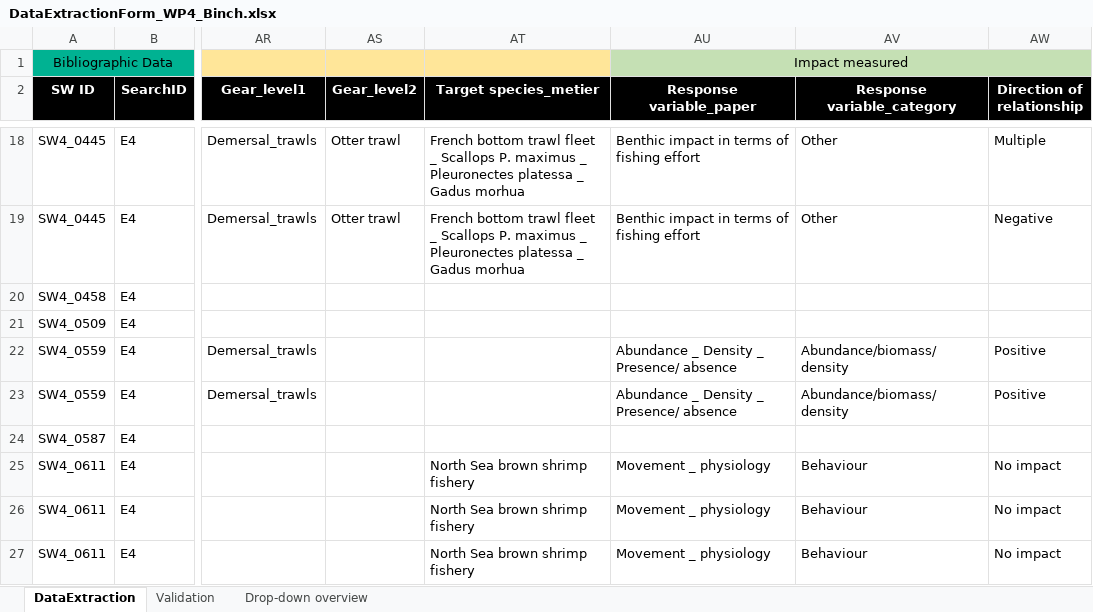
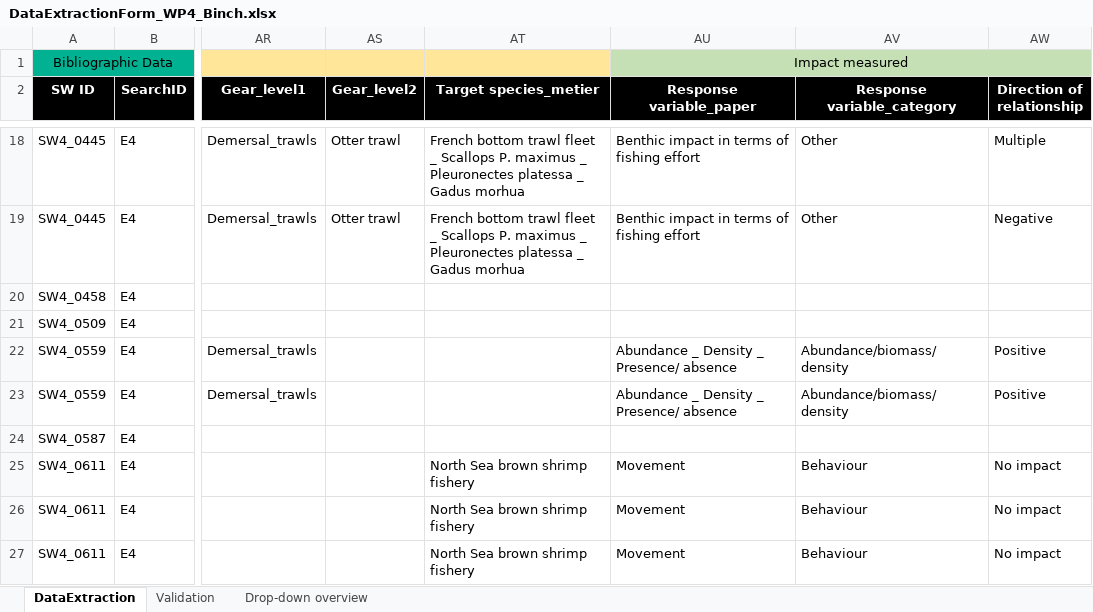
Before and after one commit to ices-tools-dev/SEAwise, an Excel workbook: Systematic Reviews/Analysis Task 4.1/Data_Extraction_Files/DataExtractionForm_WP4_Binch.xlsx, sheet DataExtraction, drawn as a sheet; only a part is shown, gaps mark what is left out; values as stored, in another font and other column widths than the file's, no borders; the diff covers the shown part only; the diff names each change by its address in the sheet, - before the commit and + after, or states it on an @@ line.

```diff
--- a/Systematic Reviews/Analysis Task 4.1/Data_Extraction_Files/DataExtractionForm_WP4_Binch.xlsx (sheet DataExtraction)
+++ b/Systematic Reviews/Analysis Task 4.1/Data_Extraction_Files/DataExtractionForm_WP4_Binch.xlsx (sheet DataExtraction)
-AU25:AU27 (Response variable_paper): Movement _ physiology
+AU25:AU27 (Response variable_paper): Movement
```
Also changed, not shown: 3 added rows and 3 edited cells elsewhere in this sheet, Systematic Reviews/Analysis Task 4.1/Data_Extraction_Files/DataExtractionForm_WP4_Festjens.xlsx, Systematic Reviews/Analysis Task 4.1/Data_Extraction_Files/DataExtractionForm_WP4_Lefkaditou_Chatzispyrou.xlsx, 35 other files.
